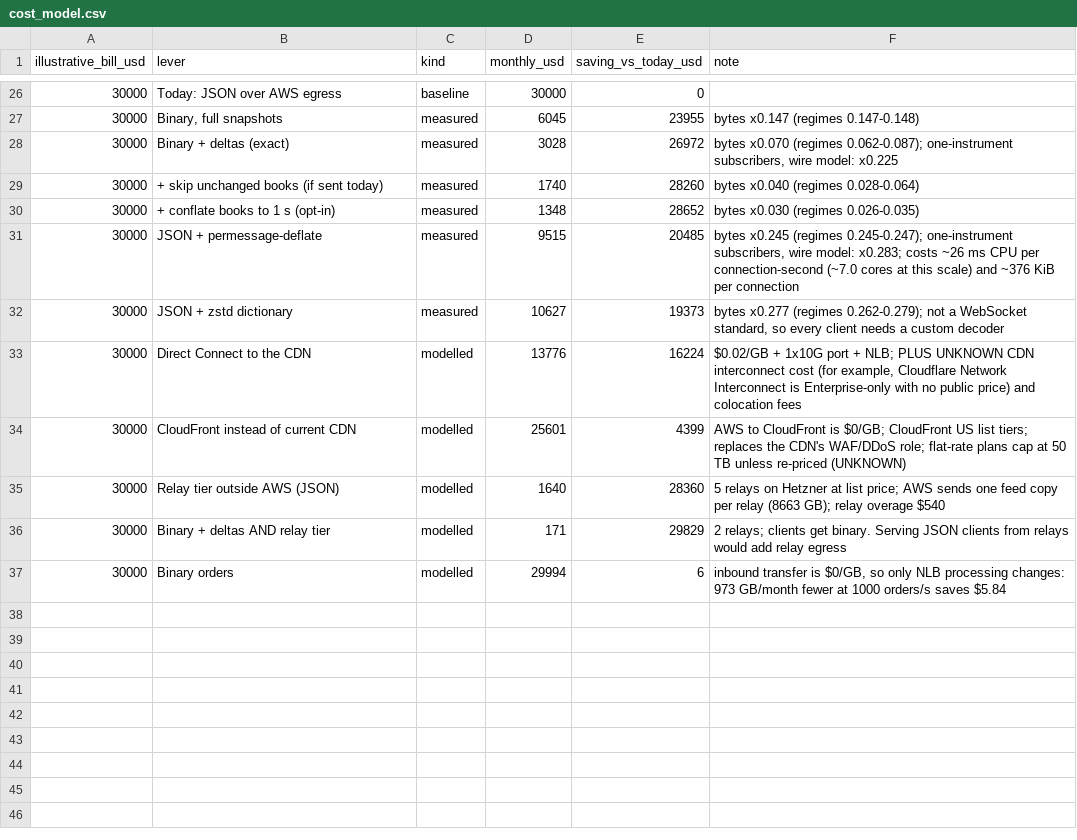
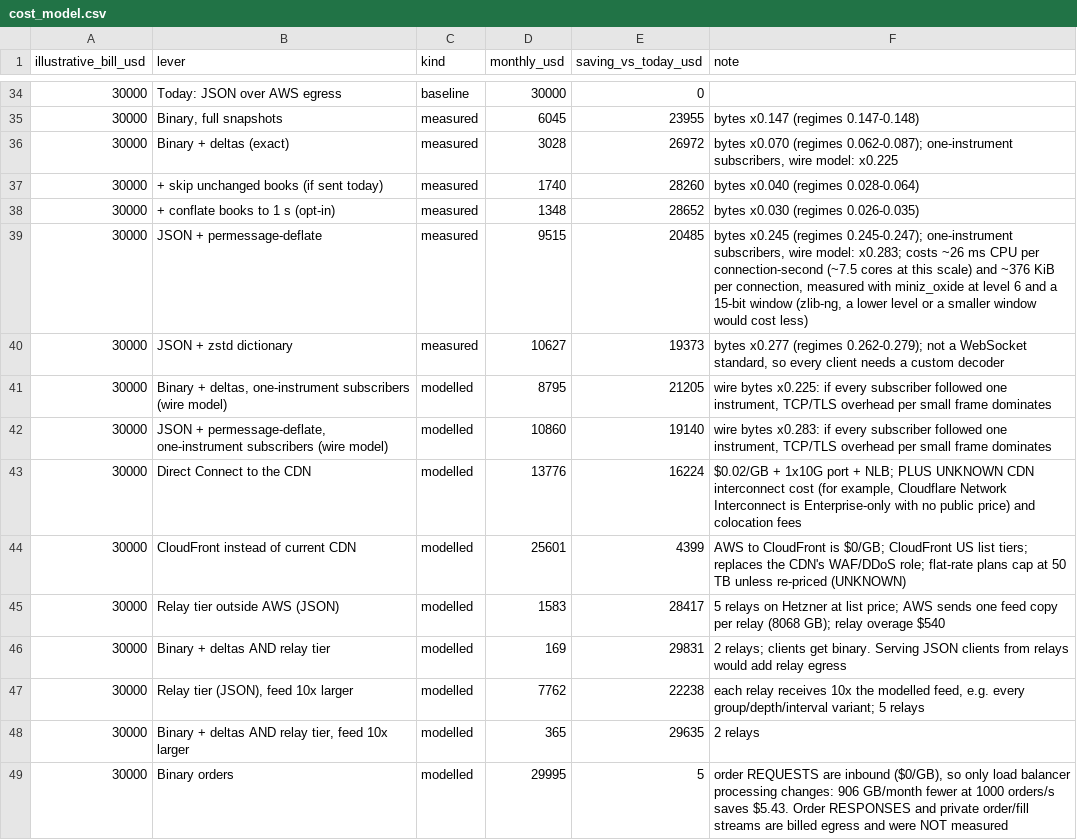
Before and after one commit to Jordan-Leis/binary-market-data, a CSV file: results/cost_model.csv, drawn as a sheet; only a part is shown, gaps mark what is left out; the diff covers the shown part only.

Commit message:
Address review: verify byte-exactness, scope order and broker claims, add sensitivities, gateway caps

```diff
--- a/results/cost_model.csv
+++ b/results/cost_model.csv
@@ -30,8 +38,12 @@ illustrative_bill_usd,lever,kind,monthly_usd,saving_vs_today_usd,note
 30000,+ conflate books to 1 s (opt-in),measured,1348,28652,bytes x0.030 (regimes 0.026-0.035)
-30000,JSON + permessage-deflate,measured,9515,20485,"bytes x0.245 (regimes 0.245-0.247); one-instrument subscribers, wire model: x0.283; costs ~26 ms CPU per connection-second (~7.0 cores at this scale) and ~376 KiB per connection"
+30000,JSON + permessage-deflate,measured,9515,20485,"bytes x0.245 (regimes 0.245-0.247); one-instrument subscribers, wire model: x0.283; costs ~26 ms CPU per connection-second (~7.5 cores at this scale) and ~376 KiB per connection, measured with miniz_oxide at level 6 and a 15-bit window (zlib-ng, a lower level or a smaller window would cost less)"
 30000,JSON + zstd dictionary,measured,10627,19373,"bytes x0.277 (regimes 0.262-0.279); not a WebSocket standard, so every client needs a custom decoder"
+30000,"Binary + deltas, one-instrument subscribers (wire model)",modelled,8795,21205,"wire bytes x0.225: if every subscriber followed one instrument, TCP/TLS overhead per small frame dominates"
+30000,"JSON + permessage-deflate, one-instrument subscribers (wire model)",modelled,10860,19140,"wire bytes x0.283: if every subscriber followed one instrument, TCP/TLS overhead per small frame dominates"
 30000,Direct Connect to the CDN,modelled,13776,16224,"$0.02/GB + 1x10G port + NLB; PLUS UNKNOWN CDN interconnect cost (for example, Cloudflare Network Interconnect is Enterprise-only with no public price) and colocation fees"
 30000,CloudFront instead of current CDN,modelled,25601,4399,AWS to CloudFront is $0/GB; CloudFront US list tiers; replaces the CDN's WAF/DDoS role; flat-rate plans cap at 50 TB unless re-priced (UNKNOWN)
-30000,Relay tier outside AWS (JSON),modelled,1640,28360,5 relays on Hetzner at list price; AWS sends one feed copy per relay (8663 GB); relay overage $540
-30000,Binary + deltas AND relay tier,modelled,171,29829,2 relays; clients get binary. Serving JSON clients from relays would add relay egress
-30000,Binary orders,modelled,29994,6,"inbound transfer is $0/GB, so only NLB processing changes: 973 GB/month fewer at 1000 orders/s saves $5.84"
+30000,Relay tier outside AWS (JSON),modelled,1583,28417,5 relays on Hetzner at list price; AWS sends one feed copy per relay (8068 GB); relay overage $540
+30000,Binary + deltas AND relay tier,modelled,169,29831,2 relays; clients get binary. Serving JSON clients from relays would add relay egress
+30000,"Relay tier (JSON), feed 10x larger",modelled,7762,22238,"each relay receives 10x the modelled feed, e.g. every group/depth/interval variant; 5 relays"
+30000,"Binary + deltas AND relay tier, feed 10x larger",modelled,365,29635,2 relays
+30000,Binary orders,modelled,29995,5,"order REQUESTS are inbound ($0/GB), so only load balancer processing changes: 906 GB/month fewer at 1000 orders/s saves $5.43. Order RESPONSES and private order/fill streams are billed egress and were NOT measured"
```
Also changed, not shown: 8 added rows and 18 edited cells elsewhere in this file, 10 other files.
